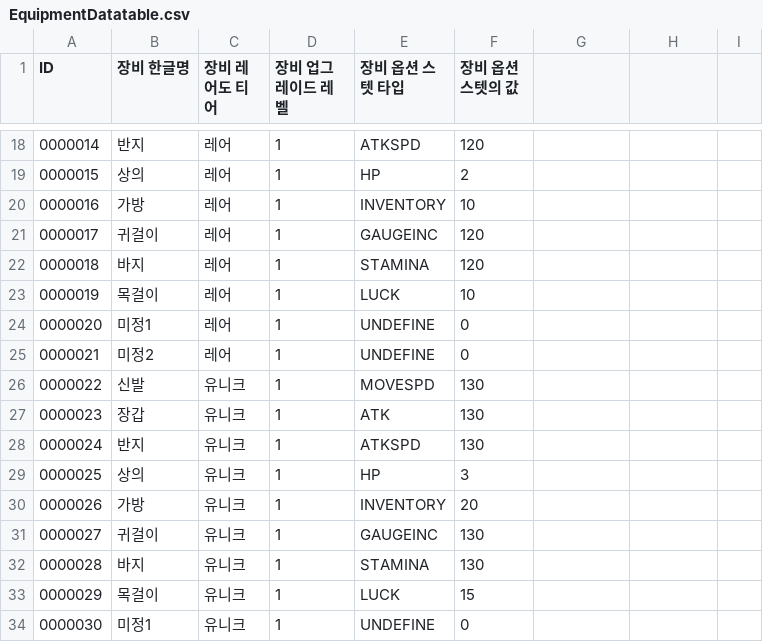
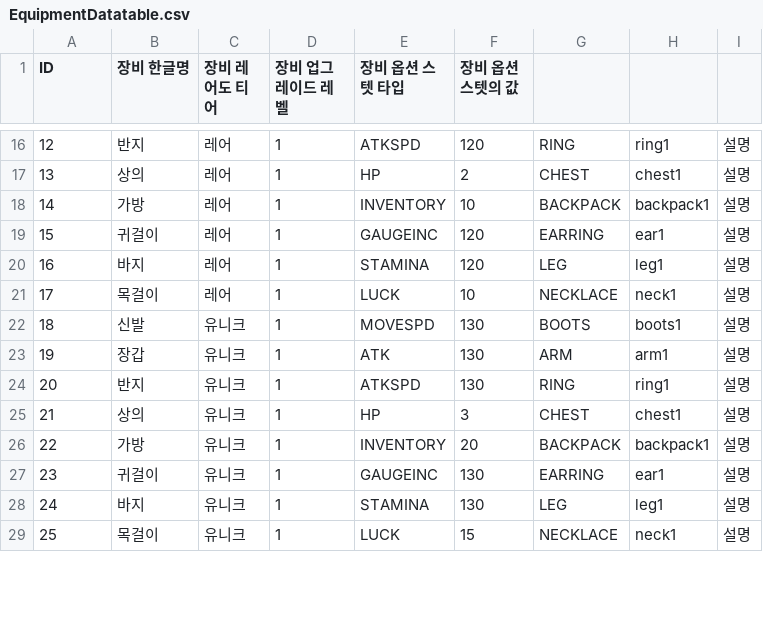
Before and after one commit to karrk/TARZ_Project, a CSV file: Assets/2.Private/KimSW/CSV/EquipmentDatatable.csv, drawn as a sheet; only a part is shown, gaps mark what is left out; removed rows and columns are numbered as before the commit, all else as after; the diff covers the shown part only; the diff names each change by its address in the sheet, - before the commit and + after, or states it on an @@ line.

```diff
--- a/Assets/2.Private/KimSW/CSV/EquipmentDatatable.csv
+++ b/Assets/2.Private/KimSW/CSV/EquipmentDatatable.csv
@@ column A (ID) renumbered between rows 4 and 37 @@
-G16: (empty)
+G16: RING
-H16: (empty)
+H16: ring1
-I16:I21: (empty)
+I16:I21: 설명
-G17: (empty)
+G17: CHEST
-H17: (empty)
+H17: chest1
-G18: (empty)
+G18: BACKPACK
-H18: (empty)
+H18: backpack1
-G19: (empty)
+G19: EARRING
-H19: (empty)
+H19: ear1
-G20: (empty)
+G20: LEG
-H20: (empty)
+H20: leg1
-G21: (empty)
+G21: NECKLACE
-H21: (empty)
+H21: neck1
-row 24: 0000020 | 미정1 | 레어 | 1 | UNDEFINE | 0
-row 25: 0000021 | 미정2 | 레어 | 1 | UNDEFINE | 0
-G22: (empty)
+G22: BOOTS
-H22: (empty)
+H22: boots1
-I22:I29: (empty)
+I22:I29: 설명
-G23: (empty)
+G23: ARM
-H23: (empty)
+H23: arm1
-G24: (empty)
+G24: RING
-H24: (empty)
+H24: ring1
-G25: (empty)
+G25: CHEST
-H25: (empty)
+H25: chest1
-G26: (empty)
+G26: BACKPACK
-H26: (empty)
+H26: backpack1
-G27: (empty)
+G27: EARRING
-H27: (empty)
+H27: ear1
-G28: (empty)
+G28: LEG
-H28: (empty)
+H28: leg1
-G29: (empty)
+G29: NECKLACE
-H29: (empty)
+H29: neck1
-row 34: 0000030 | 미정1 | 유니크 | 1 | UNDEFINE | 0
```
Also changed, not shown: 5 removed rows and 66 edited cells elsewhere in this file, 43 other files.
